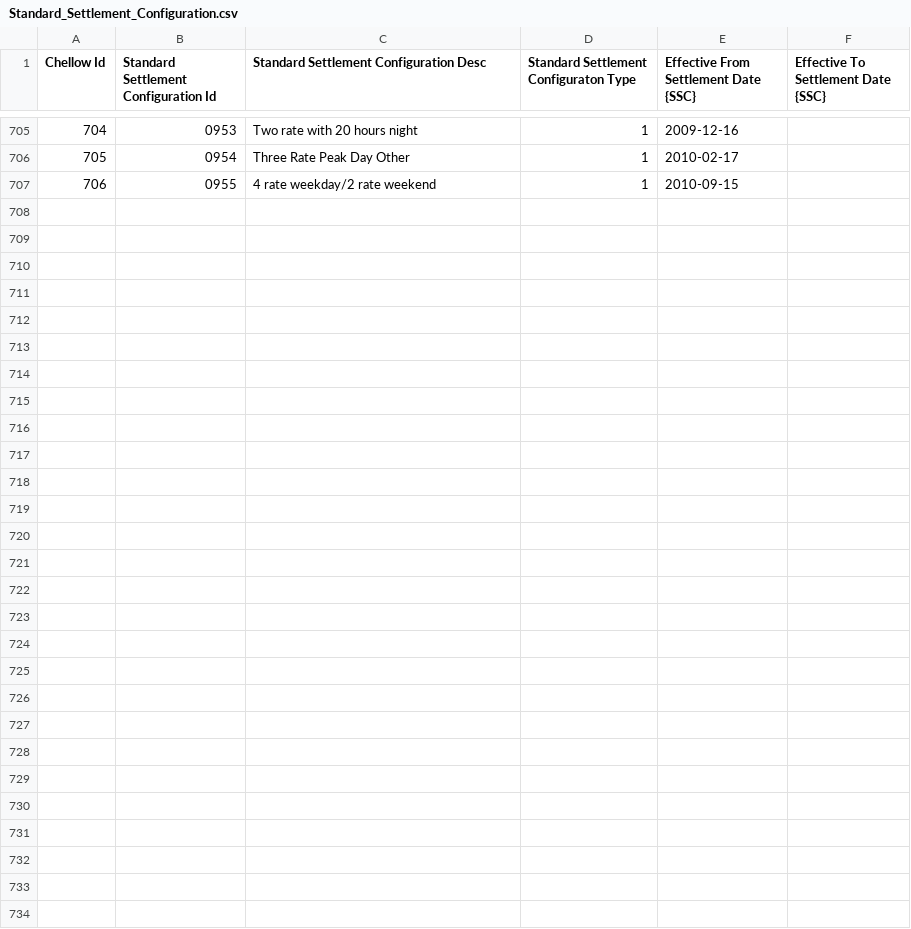
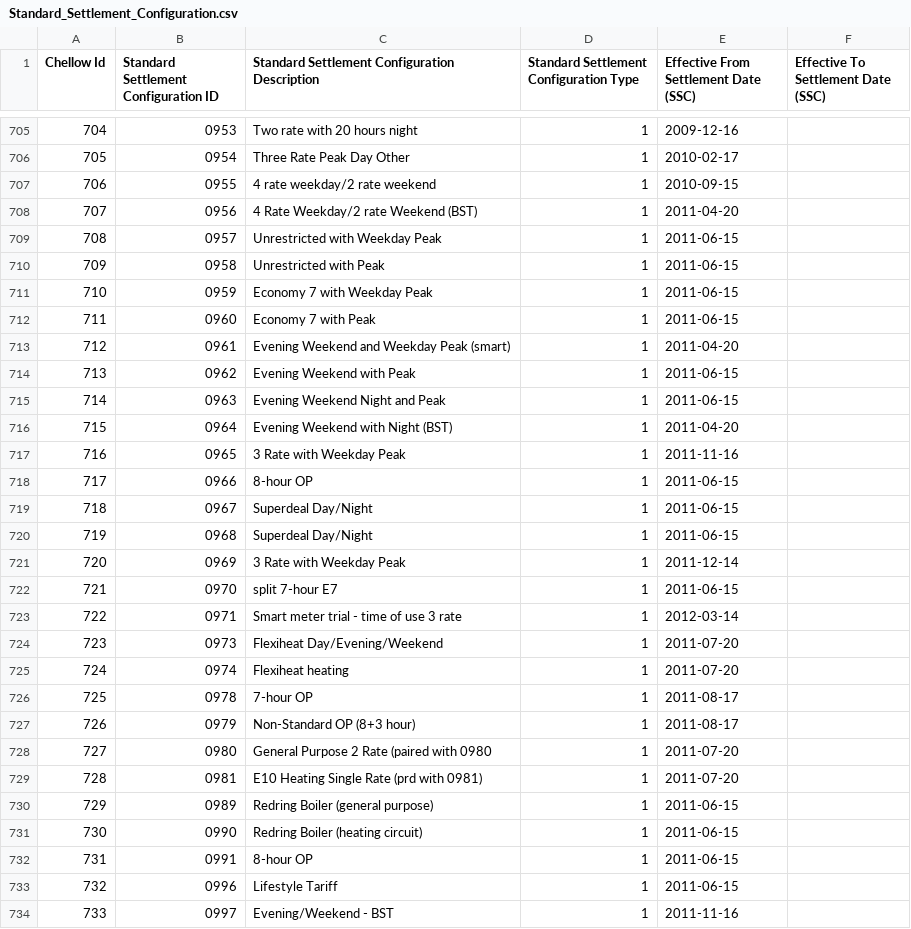
Before and after one commit to WessexWater/chellow, a CSV file: mdd/converted/Standard_Settlement_Configuration.csv, drawn as a sheet; only a part is shown, gaps mark what is left out; the diff names each change by its address in the sheet, - before the commit and + after, or states it on an @@ line.

```diff
--- a/mdd/converted/Standard_Settlement_Configuration.csv
+++ b/mdd/converted/Standard_Settlement_Configuration.csv
-B1: Standard Settlement Configuration Id
+B1: Standard Settlement Configuration ID
-C1: Standard Settlement Configuration Desc
+C1: Standard Settlement Configuration Description
-D1: Standard Settlement Configuraton Type
+D1: Standard Settlement Configuration Type
-E1: Effective From Settlement Date {SSC}
+E1: Effective From Settlement Date (SSC)
-F1: Effective To Settlement Date {SSC}
+F1: Effective To Settlement Date (SSC)
+row 708: 707 | 0956 | 4 Rate Weekday/2 rate Weekend (BST) | 1 | 2011-04-20
+row 709: 708 | 0957 | Unrestricted with Weekday Peak | 1 | 2011-06-15
+row 710: 709 | 0958 | Unrestricted with Peak | 1 | 2011-06-15
+row 711: 710 | 0959 | Economy 7 with Weekday Peak | 1 | 2011-06-15
+row 712: 711 | 0960 | Economy 7 with Peak | 1 | 2011-06-15
+row 713: 712 | 0961 | Evening Weekend and Weekday Peak (smart) | 1 | 2011-04-20
+row 714: 713 | 0962 | Evening Weekend with Peak | 1 | 2011-06-15
+row 715: 714 | 0963 | Evening Weekend Night and Peak | 1 | 2011-06-15
+row 716: 715 | 0964 | Evening Weekend with Night (BST) | 1 | 2011-04-20
+row 717: 716 | 0965 | 3 Rate with Weekday Peak | 1 | 2011-11-16
+row 718: 717 | 0966 | 8-hour OP | 1 | 2011-06-15
+row 719: 718 | 0967 | Superdeal Day/Night | 1 | 2011-06-15
+row 720: 719 | 0968 | Superdeal Day/Night | 1 | 2011-06-15
+row 721: 720 | 0969 | 3 Rate with Weekday Peak | 1 | 2011-12-14
+row 722: 721 | 0970 | split 7-hour E7 | 1 | 2011-06-15
+row 723: 722 | 0971 | Smart meter trial - time of use 3 rate | 1 | 2012-03-14
+row 724: 723 | 0973 | Flexiheat Day/Evening/Weekend | 1 | 2011-07-20
+row 725: 724 | 0974 | Flexiheat heating | 1 | 2011-07-20
+row 726: 725 | 0978 | 7-hour OP | 1 | 2011-08-17
+row 727: 726 | 0979 | Non-Standard OP (8+3 hour) | 1 | 2011-08-17
+row 728: 727 | 0980 | General Purpose 2 Rate (paired with 0980 | 1 | 2011-07-20
+row 729: 728 | 0981 | E10 Heating Single Rate (prd with 0981) | 1 | 2011-07-20
+row 730: 729 | 0989 | Redring Boiler (general purpose) | 1 | 2011-06-15
+row 731: 730 | 0990 | Redring Boiler (heating circuit) | 1 | 2011-06-15
+row 732: 731 | 0991 | 8-hour OP | 1 | 2011-06-15
+row 733: 732 | 0996 | Lifestyle Tariff | 1 | 2011-06-15
+row 734: 733 | 0997 | Evening/Weekend - BST | 1 | 2011-11-16
```
Also changed, not shown: mdd/converted/Market_Participant_Role-party.csv, mdd/original/Measurement_Requirement.csv, 42 other files.
